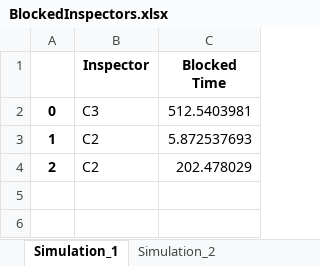
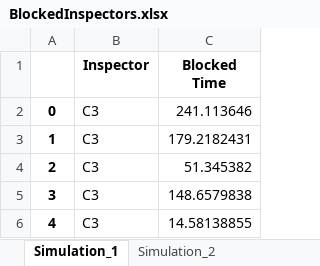
Before and after one commit to AndrewCowan-jpg/SYSC4005AProject, an Excel workbook: Milestone3/BlockedInspectors.xlsx, sheet Simulation_1, drawn as a sheet; values as stored, in another font and other column widths than the file's, no borders; the diff names each change by its address in the sheet, - before the commit and + after, or states it on an @@ line.

```diff
--- a/Milestone3/BlockedInspectors.xlsx (sheet Simulation_1)
+++ b/Milestone3/BlockedInspectors.xlsx (sheet Simulation_1)
-C2 (Blocked Time): 512.5403981
+C2 (Blocked Time): 241.113646
-B3:B4 (Inspector): C2
+B3:B4 (Inspector): C3
-C3 (Blocked Time): 5.872537693
+C3 (Blocked Time): 179.2182431
-C4 (Blocked Time): 202.478029
+C4 (Blocked Time): 51.345382
+row 5: 3 | C3 | 148.6579838
+row 6: 4 | C3 | 14.58138855
```
Also changed, not shown: sheet Simulation_2, sheet Simulation_6, sheet Simulation_3, sheet Simulation_7, sheet Simulation_10, sheet Simulation_8, 3 more sheets, Milestone3/Simulation_Block_Times.xlsx, Milestone3/Simulation_Throughputs.xlsx, 2 other files.
